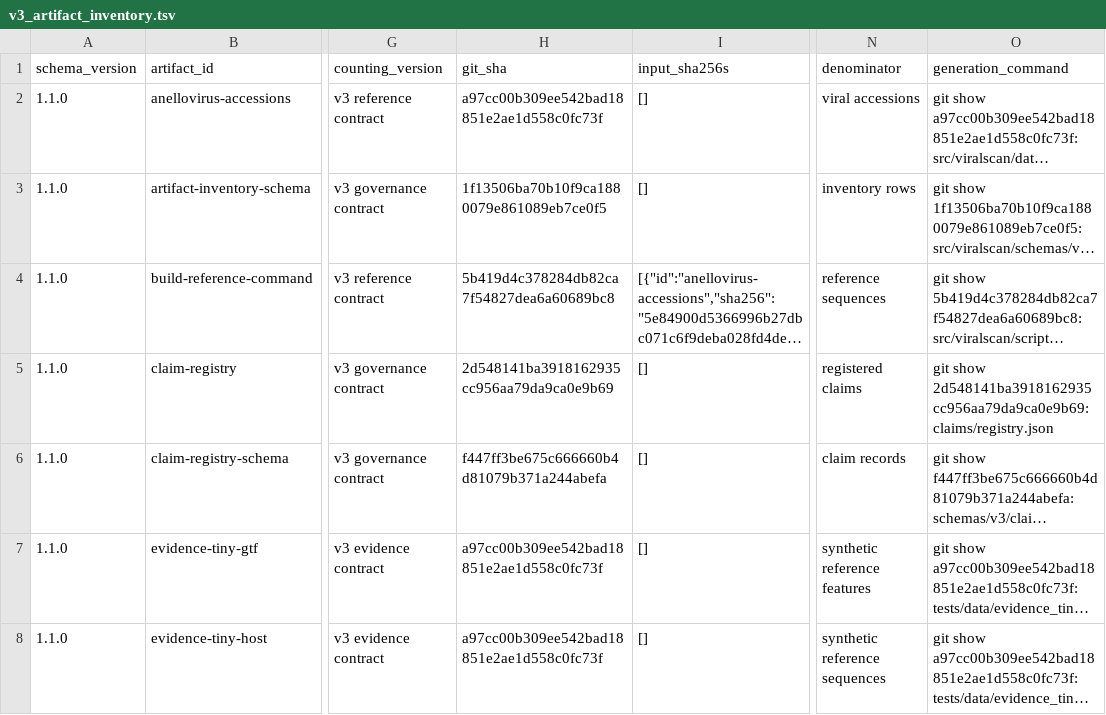
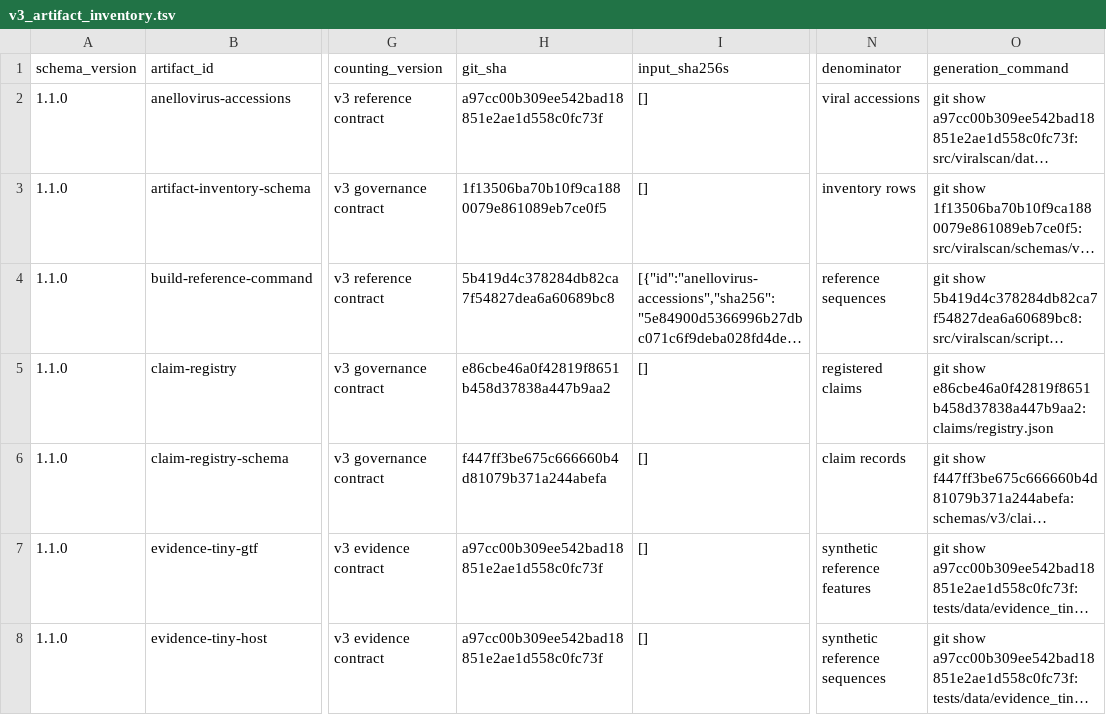
Before and after one commit to mdmanurung/ViralScan-reproducibility, a TSV file: analysis/v3_artifact_inventory.tsv, drawn as a sheet; only a part is shown, gaps mark what is left out; long unchanged cells end in …; the diff names each change by its address in the sheet, - before the commit and + after, or states it on an @@ line.

```diff
--- a/analysis/v3_artifact_inventory.tsv
+++ b/analysis/v3_artifact_inventory.tsv
-H5 (git_sha): 2d548141ba3918162935cc956aa79da9ca0e9b69
+H5 (git_sha): e86cbe46a0f42819f8651b458d37838a447b9aa2
-O5 (generation_command): git show 2d548141ba3918162935cc956aa79da9ca0e9b69:claims/registry.json
+O5 (generation_command): git show e86cbe46a0f42819f8651b458d37838a447b9aa2:claims/registry.json
```
